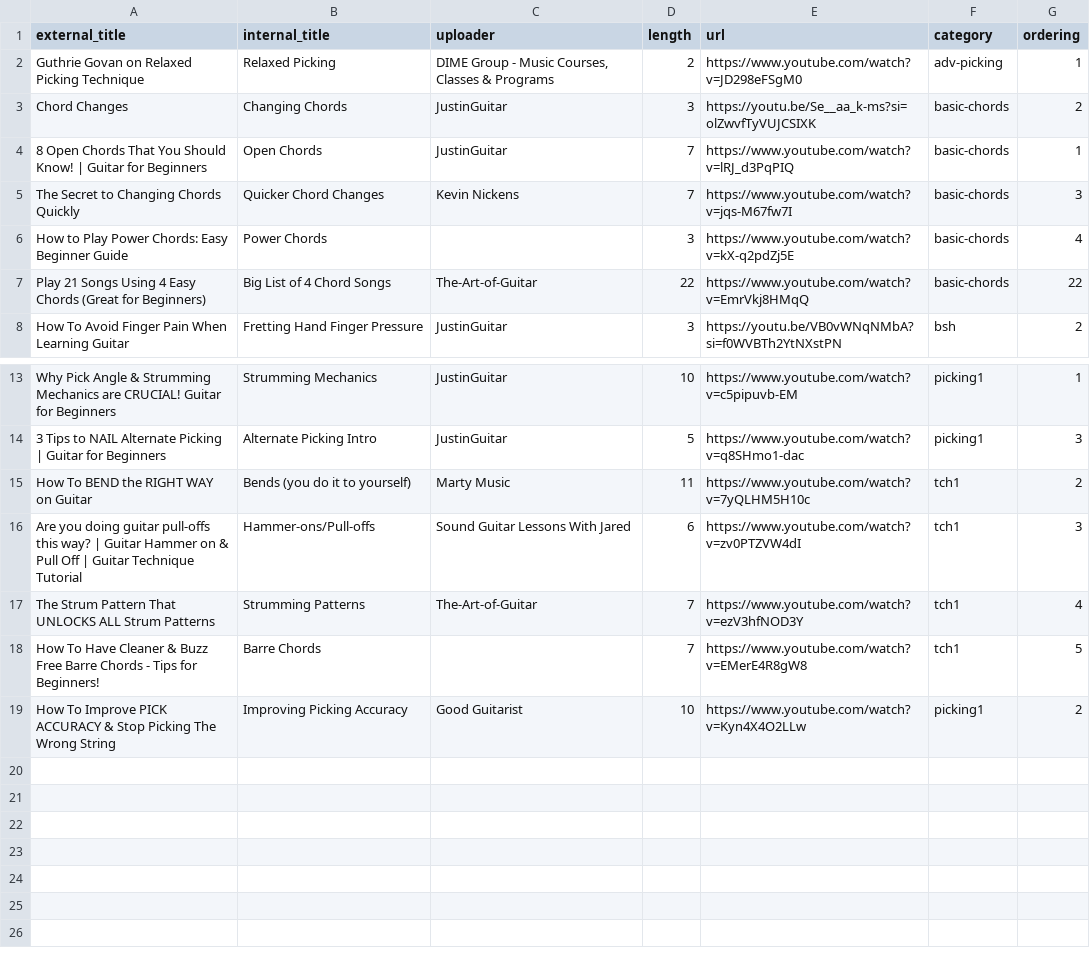
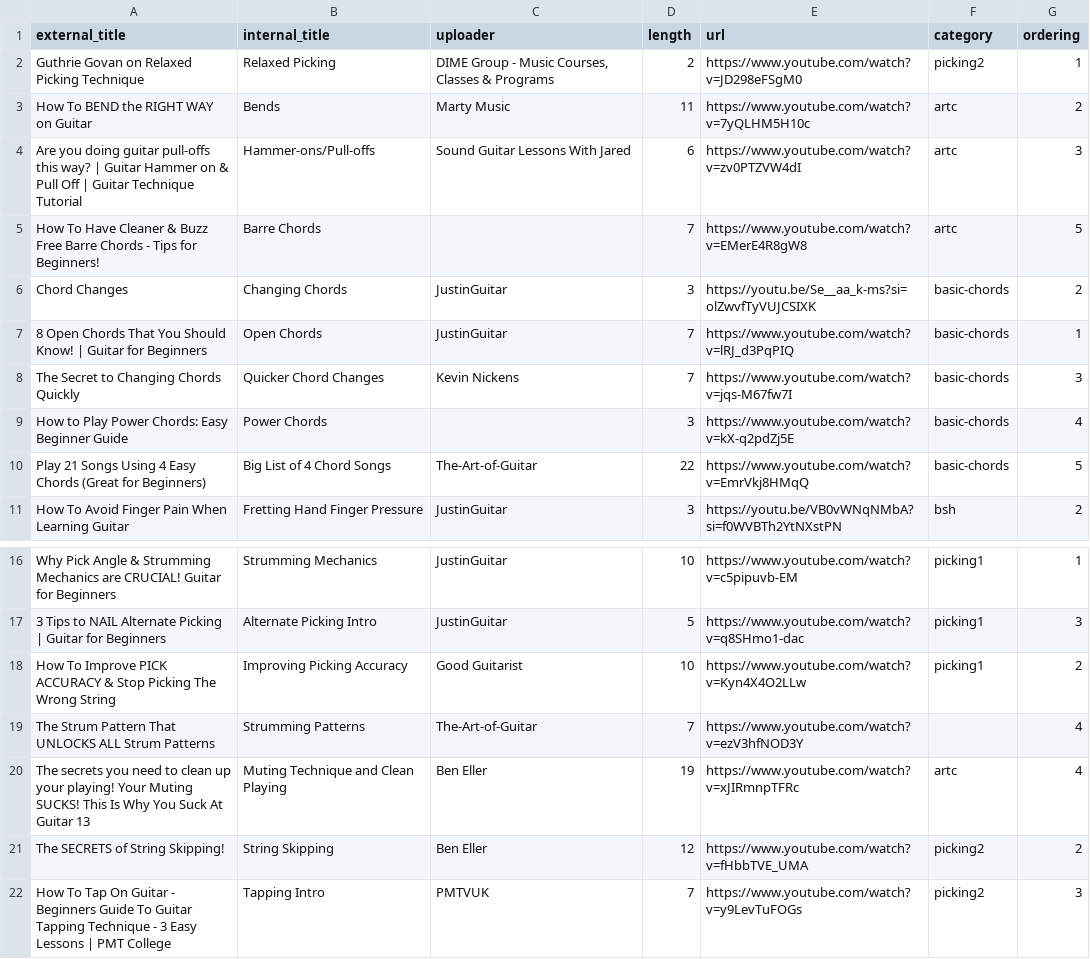
Before and after one commit to skodjet/project_friedman, a CSV file: roadmap_db.csv, drawn as a sheet; only a part is shown, gaps mark what is left out.

Commit message:
Picking 2 and Articulation Modules

```diff
--- a/roadmap_db.csv
+++ b/roadmap_db.csv
@@ -1,3 +1,6 @@
 external_title,internal_title,uploader,length,url,category,ordering
-Guthrie Govan on Relaxed Picking Technique,Relaxed Picking,"DIME Group - Music Courses, Classes & Programs",2,https://www.youtube.com/watch?v=JD298eFSgM0,adv-picking,1
+Guthrie Govan on Relaxed Picking Technique,Relaxed Picking,"DIME Group - Music Courses, Classes & Programs",2,https://www.youtube.com/watch?v=JD298eFSgM0,picking2,1
+How To BEND the RIGHT WAY on Guitar,Bends,Marty Music,11,https://www.youtube.com/watch?v=7yQLHM5H10c,artc,2
+Are you doing guitar pull-offs this way? | Guitar Hammer on & Pull Off | Guitar Technique Tutorial,Hammer-ons/Pull-offs,Sound Guitar Lessons With Jared,6,https://www.youtube.com/watch?v=zv0PTZVW4dI,artc,3
+How To Have Cleaner & Buzz Free Barre Chords - Tips for Beginners!,Barre Chords,,7,https://www.youtube.com/watch?v=EMerE4R8gW8,artc,5
 Chord Changes,Changing Chords,JustinGuitar,3,https://youtu.be/Se__aa_k-ms?si=olZwvfTyVUJCSIXK,basic-chords,2
@@ -6,3 +9,3 @@ The Secret to Changing Chords Quickly,Quicker Chord Changes,Kevin Nickens,7,http
 How to Play Power Chords: Easy Beginner Guide,Power Chords,,3,https://www.youtube.com/watch?v=kX-q2pdZj5E,basic-chords,4
-Play 21 Songs Using 4 Easy Chords (Great for Beginners),Big List of 4 Chord Songs,The-Art-of-Guitar,22,https://www.youtube.com/watch?v=EmrVkj8HMqQ,basic-chords,22
+Play 21 Songs Using 4 Easy Chords (Great for Beginners),Big List of 4 Chord Songs,The-Art-of-Guitar,22,https://www.youtube.com/watch?v=EmrVkj8HMqQ,basic-chords,5
 How To Avoid Finger Pain When Learning Guitar,Fretting Hand Finger Pressure,JustinGuitar,3,https://youtu.be/VB0vWNqNMbA?si=f0WVBTh2YtNXstPN,bsh,2
@@ -14,6 +17,6 @@ Why Pick Angle & Strumming Mechanics are CRUCIAL! Guitar for Beginners,Strumming
 3 Tips to NAIL Alternate Picking | Guitar for Beginners,Alternate Picking Intro,JustinGuitar,5,https://www.youtube.com/watch?v=q8SHmo1-dac,picking1,3
-How To BEND the RIGHT WAY on Guitar,Bends (you do it to yourself),Marty Music,11,https://www.youtube.com/watch?v=7yQLHM5H10c,tch1,2
-Are you doing guitar pull-offs this way? | Guitar Hammer on & Pull Off | Guitar Technique Tutorial,Hammer-ons/Pull-offs,Sound Guitar Lessons With Jared,6,https://www.youtube.com/watch?v=zv0PTZVW4dI,tch1,3
-The Strum Pattern That UNLOCKS ALL Strum Patterns,Strumming Patterns,The-Art-of-Guitar,7,https://www.youtube.com/watch?v=ezV3hfNOD3Y,tch1,4
-How To Have Cleaner & Buzz Free Barre Chords - Tips for Beginners!,Barre Chords,,7,https://www.youtube.com/watch?v=EMerE4R8gW8,tch1,5
 How To Improve PICK ACCURACY & Stop Picking The Wrong String,Improving Picking Accuracy,Good Guitarist,10,https://www.youtube.com/watch?v=Kyn4X4O2LLw,picking1,2
+The Strum Pattern That UNLOCKS ALL Strum Patterns,Strumming Patterns,The-Art-of-Guitar,7,https://www.youtube.com/watch?v=ezV3hfNOD3Y,,4
+The secrets you need to clean up your playing! Your Muting SUCKS! This Is Why You Suck At Guitar 13,Muting Technique and Clean Playing,Ben Eller,19,https://www.youtube.com/watch?v=xJIRmnpTFRc,artc,4
+The SECRETS of String Skipping!,String Skipping,Ben Eller,12,https://www.youtube.com/watch?v=fHbbTVE_UMA,picking2,2
+How To Tap On Guitar - Beginners Guide To Guitar Tapping Technique - 3 Easy Lessons | PMT College,Tapping Intro,PMTVUK,7,https://www.youtube.com/watch?v=y9LevTuFOGs,picking2,3
```
Also changed, not shown: 7 other files.
